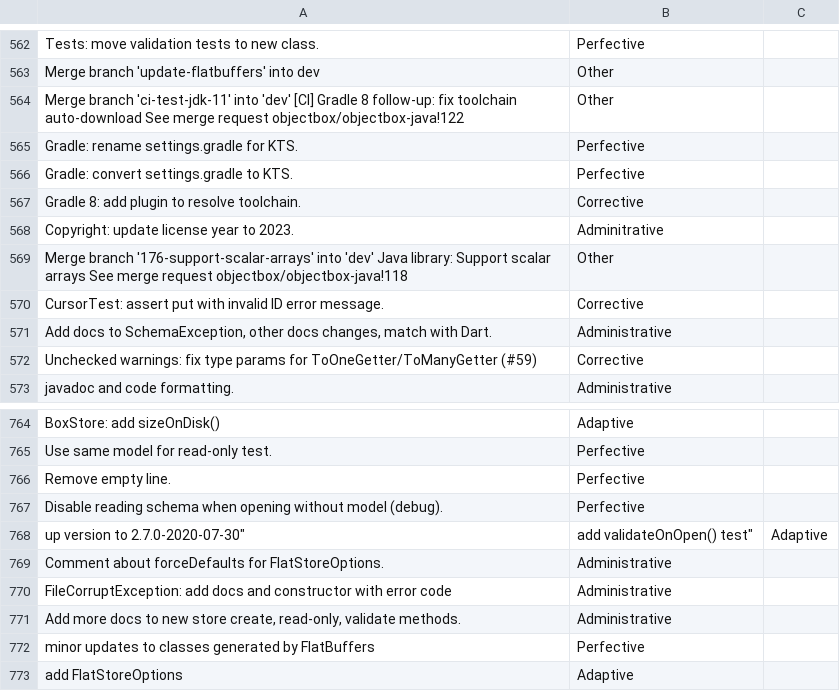
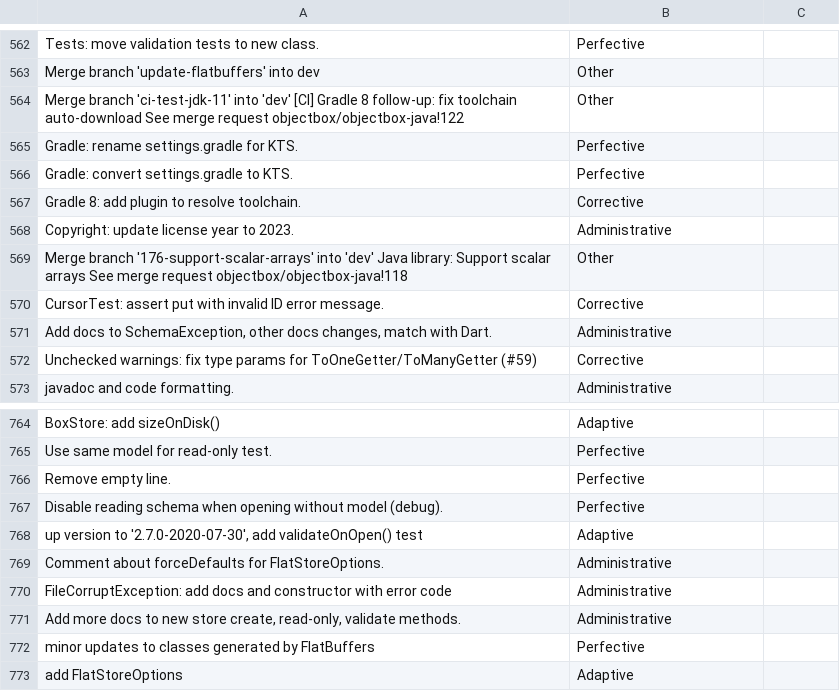
Before and after one commit to EmmaPesjak/DevAnalyzer, a CSV file: transformers_model/commit_messages/objectbox_labeled.csv, drawn as a sheet; only a part is shown, gaps mark what is left out.

Commit message:
fixed issue in objectbox

```diff
--- a/transformers_model/commit_messages/objectbox_labeled.csv
+++ b/transformers_model/commit_messages/objectbox_labeled.csv
@@ -567,3 +567,3 @@
 "Gradle 8: add plugin to resolve toolchain.","Corrective"
-"Copyright: update license year to 2023.","Adminitrative"
+"Copyright: update license year to 2023.","Administrative"
 "Merge branch '176-support-scalar-arrays' into 'dev' Java library: Support scalar arrays See merge request objectbox/objectbox-java!118","Other"
@@ -767,3 +767,3 @@
 "Disable reading schema when opening without model (debug).","Perfective"
-"up version to "2.7.0-2020-07-30", add validateOnOpen() test","Adaptive"
+"up version to '2.7.0-2020-07-30', add validateOnOpen() test","Adaptive"
 "Comment about forceDefaults for FlatStoreOptions.","Administrative"
```
